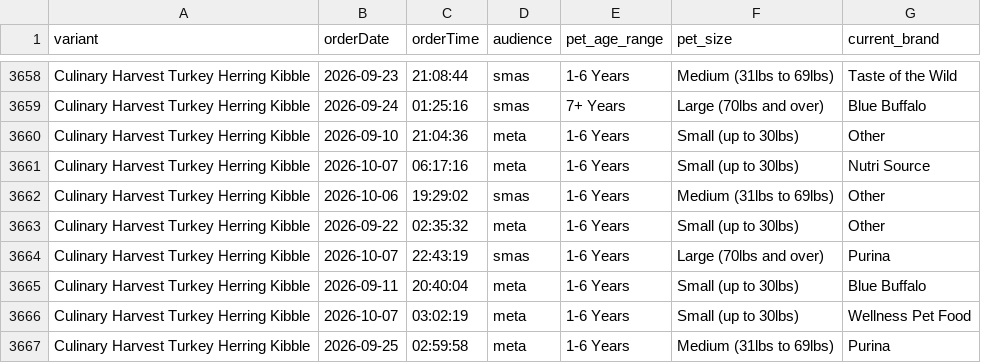
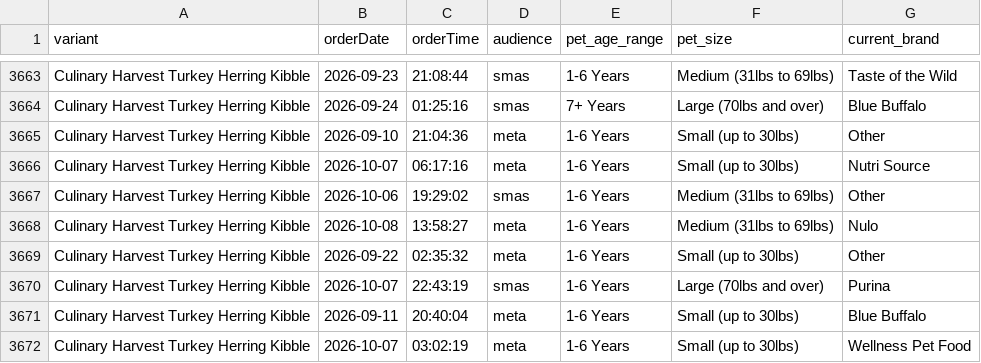
Before and after one commit to simonsmas/CH-report-data, a CSV file: orders.csv, drawn as a sheet; only a part is shown, gaps mark what is left out; the shorter side is filled out with more unchanged rows; the diff covers the shown part only.

Commit message:
Update Culinary Harvest orders: 3727 orders + 321 sim — 2026-10-08T14:31:26.237Z

```diff
--- a/orders.csv
+++ b/orders.csv
@@ -3662,2 +3667,3 @@ Culinary Harvest Turkey Herring Kibble,2026-10-07,06:17:16,meta,1-6 Years,Small
 Culinary Harvest Turkey Herring Kibble,2026-10-06,19:29:02,smas,1-6 Years,Medium (31lbs to 69lbs),Other
+Culinary Harvest Turkey Herring Kibble,2026-10-08,13:58:27,meta,1-6 Years,Medium (31lbs to 69lbs),Nulo
 Culinary Harvest Turkey Herring Kibble,2026-09-22,02:35:32,meta,1-6 Years,Small (up to 30lbs),Other
```
Also changed, not shown: 5 added rows elsewhere in this file.
